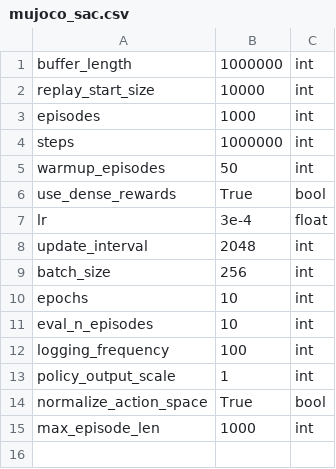
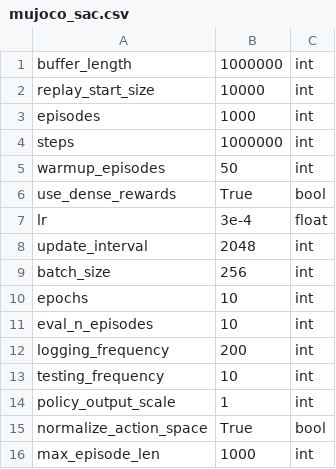
Before and after one commit to abagaria/hrl, a CSV file: hyperparams/mujoco_sac.csv, drawn as a sheet.

Commit message:
add testing loop and logging success rates

```diff
--- a/hyperparams/mujoco_sac.csv
+++ b/hyperparams/mujoco_sac.csv
@@ -11,3 +11,4 @@ epochs,10,int
 eval_n_episodes,10,int
-logging_frequency,100,int
+logging_frequency,200,int
+testing_frequency,10,int
 policy_output_scale,1,int
```
Also changed, not shown: 2 other files.
